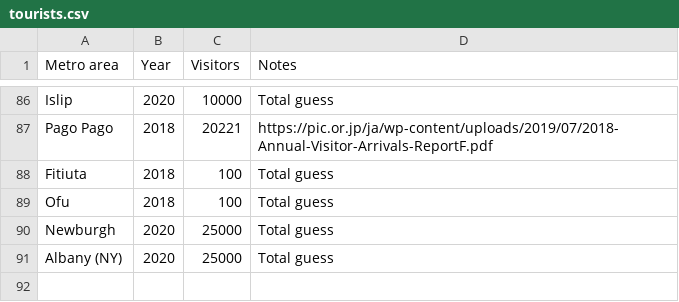
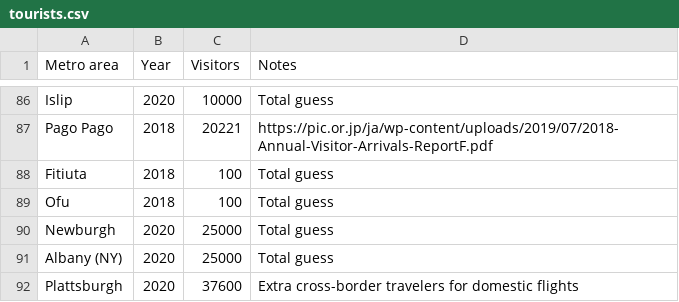
Before and after one commit to johnbrussell/airline-game, a CSV file: data/tourists.csv, drawn as a sheet; only a part is shown, gaps mark what is left out; the diff names each change by its address in the sheet, - before the commit and + after, or states it on an @@ line.

Commit message:
Plattsburgh, NY

```diff
--- a/data/tourists.csv
+++ b/data/tourists.csv
+row 92: Plattsburgh | 2020 | 37600 | Extra cross-border travelers for domestic flights
```
Also changed, not shown: data/airports.csv, data/metro_areas.csv, 1 other file.
